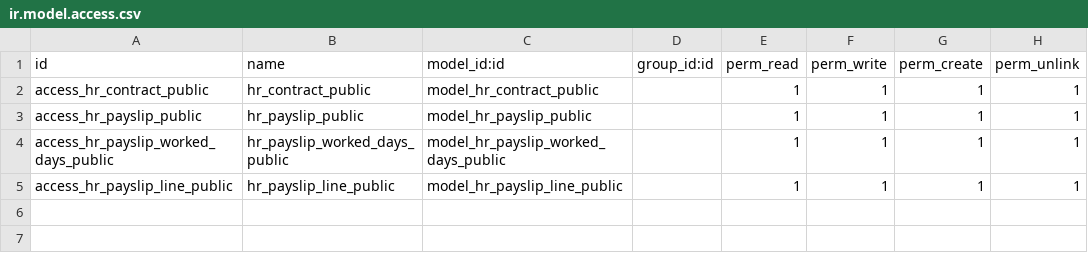
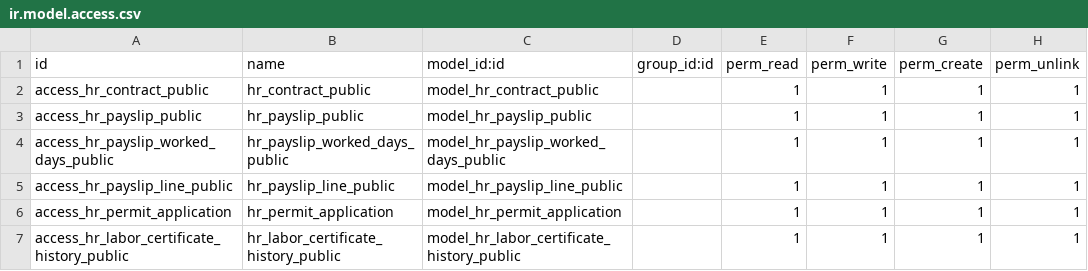
Before and after one commit to proyectoszue/Tkarga, a CSV file: zue_payroll_self_management_portal/security/ir.model.access.csv, drawn as a sheet.

Commit message:
Ultimos ajustes al portal de autogestion de nómina.

```diff
--- a/zue_payroll_self_management_portal/security/ir.model.access.csv
+++ b/zue_payroll_self_management_portal/security/ir.model.access.csv
@@ -5 +5,3 @@ access_hr_payslip_worked_days_public,hr_payslip_worked_days_public,model_hr_pays
 access_hr_payslip_line_public,hr_payslip_line_public,model_hr_payslip_line_public,,1,1,1,1
+access_hr_permit_application,hr_permit_application,model_hr_permit_application,,1,1,1,1
+access_hr_labor_certificate_history_public,hr_labor_certificate_history_public,model_hr_labor_certificate_history_public,,1,1,1,1
```
Also changed, not shown: 14 other files.
